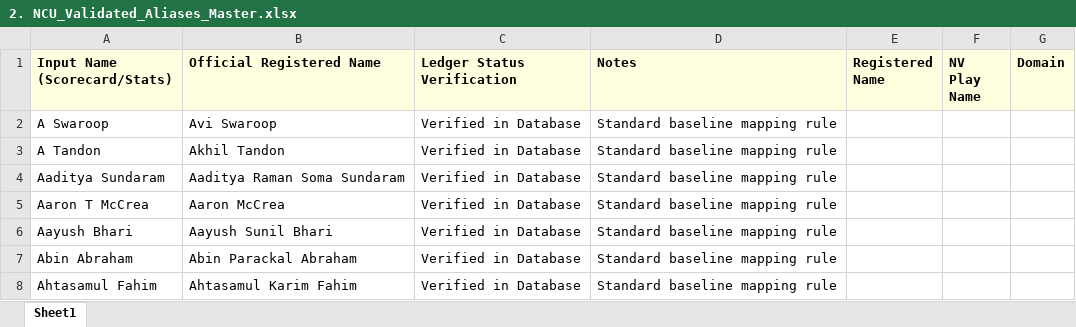
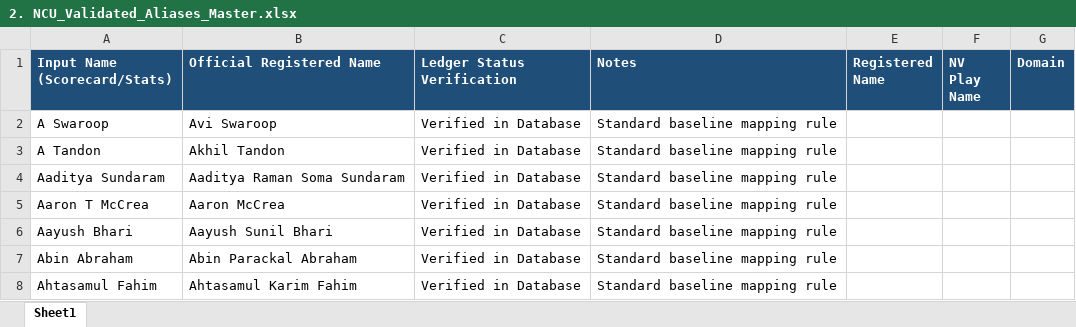
Before and after one commit to wyliemckinty/NCU-Cricket-Stats, an Excel workbook: 2. NCU_Validated_Aliases_Master.xlsx, sheet Sheet1, drawn as a sheet; only a part is shown; values as stored, in another font and other column widths than the file's, no borders; the diff names each change by its address in the sheet, - before the commit and + after, or states it on an @@ line.

```diff
--- a/2. NCU_Validated_Aliases_Master.xlsx (sheet Sheet1)
+++ b/2. NCU_Validated_Aliases_Master.xlsx (sheet Sheet1)
@@ A1:G1 fill: #FFFFE0 → #1F4E78, text colour: black → #FFFFFF @@
```
Also changed, not shown: 3. NCU Complete -Men's- Starring List from 1st June.xlsx, 4. Unregistered_Manual_Map.xlsx, 15 other files.
